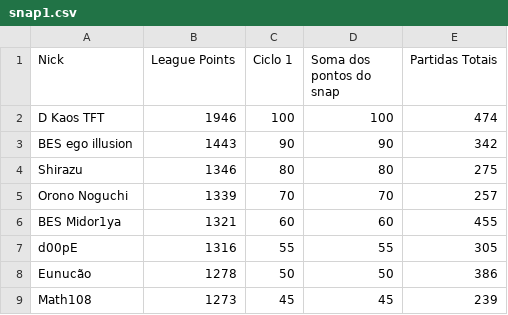
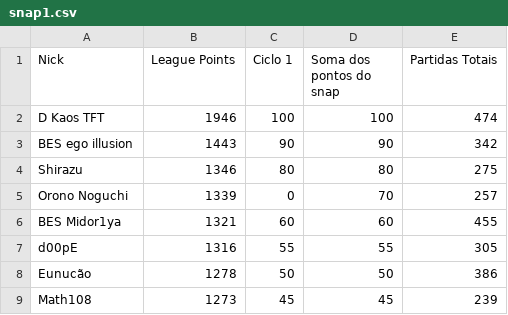
Before and after one commit to arthurslins/tft_agua, a CSV file: snap1.csv, drawn as a sheet; only a part is shown.

Commit message:
Update snap1.csv

```diff
--- a/snap1.csv
+++ b/snap1.csv
@@ -4,3 +4,3 @@ BES ego illusion,1443,90,90,342
 Shirazu,1346,80,80,275
-Orono Noguchi,1339,70,70,257
+Orono Noguchi,1339,0,70,257
 BES Midor1ya,1321,60,60,455
```
